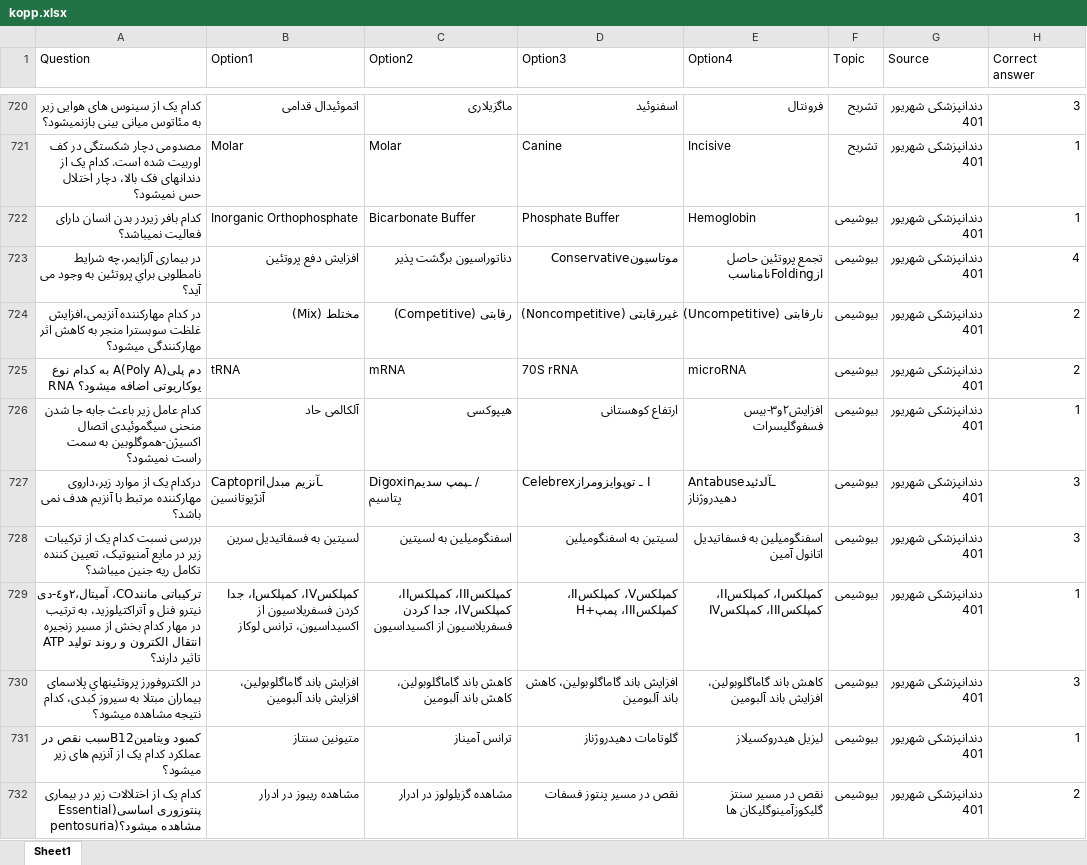
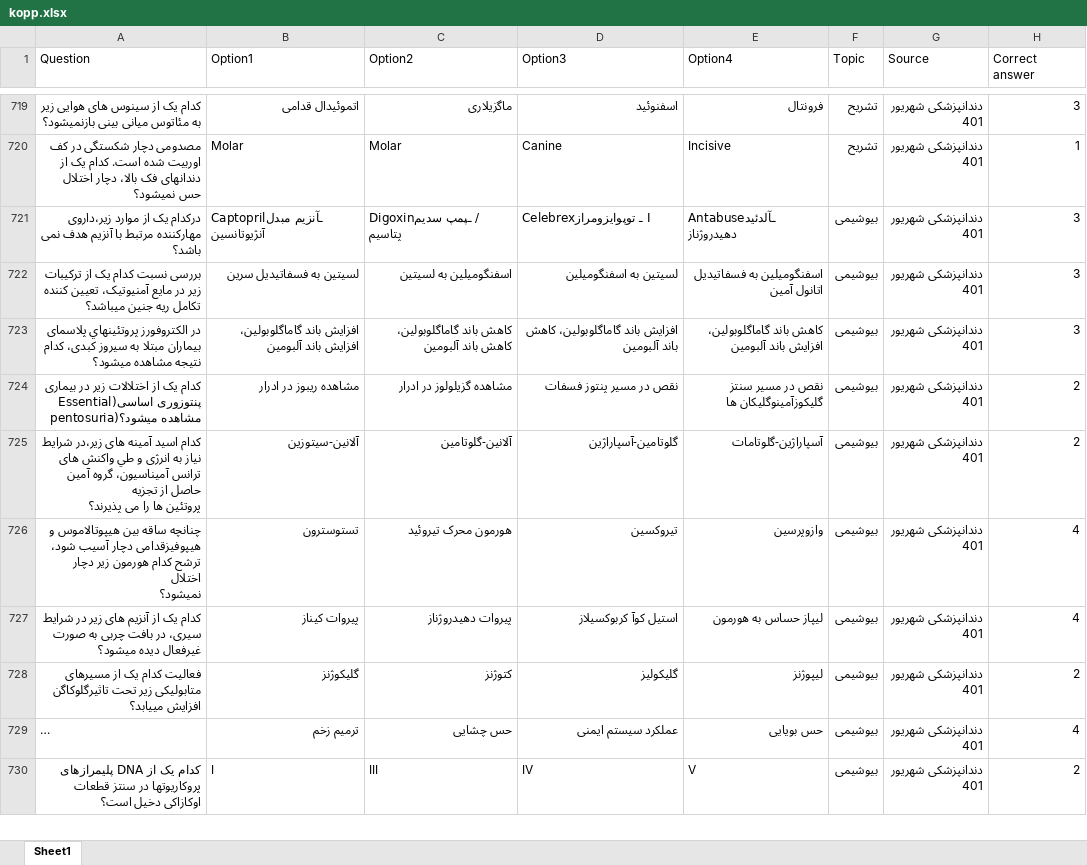
Before and after one commit to Mehrdadghassabi/Gaokerena-V, an Excel workbook: Dataset/KOPP/kopp.xlsx, sheet Sheet1, drawn as a sheet; only a part is shown, gaps mark what is left out; the shorter side is filled out with more unchanged rows; long unchanged cells end in …; values as stored, in another font and other column widths than the file's, no borders; removed rows and columns are numbered as before the commit, all else as after; ↵ is a line break in a cell; the diff covers the shown part only; the diff names each change by its address in the sheet, - before the commit and + after, or states it on an @@ line.

```diff
--- a/Dataset/KOPP/kopp.xlsx (sheet Sheet1)
+++ b/Dataset/KOPP/kopp.xlsx (sheet Sheet1)
-row 722: كدام بافر زيردر بدن انسان دارای فعاليت نميباشد؟ | Inorganic Orthophosphate | Bicarbonate Buffer | Phosphate Buffer | Hemoglobin | بیوشیمی | دندانپزشکی شهریور 401 | 1
-row 723: در بيماری آلزايمر،چه شرایط نامطلوبی براي پروتئين به وجود می آید؟ | افزايش دفع پروتئین | دناتوراسيون برگشت پذير | موتاسيونConservative | تجمع پروتئین حاصل ازFoldingنامناسب | بیوشیمی | دندانپزشکی شهریور 401 | 4
-row 724: در كدام مهاركننده آنزيمی،افزايش غلظت سوبسترا منجر به كاهش اثر مهاركنندگی ميشود؟ | مختلط (Mix) | رقابتی (Competitive) | غيررقابتی (Noncompetitive) | نارقابتی (Uncompetitive) | بیوشیمی | دندانپزشکی شهریور 401 | 2
-row 725: دم پلیA(Poly A) به كدام نوع RNA یوكاریوتی اضافه ميشود؟ | tRNA | mRNA | 70S rRNA | microRNA | بیوشیمی | دندانپزشکی شهریور 401 | 2
-row 726: كدام عامل زير باعث جابه جا شدن منحنی سيگموئیدی اتصال اكسيژن-هموگلوبین به سمت راست نميشود؟ | آلكالمی حاد | هيپوكسی | ارتفاع كوهستانی | افزایش٢و٣-بیس فسفوگلیسرات | بیوشیمی | دندانپزشکی شهریور 401 | 1
-row 729: تركیباتی مانندCO، آمیتال،٢و٤-دی نیترو فنل و آتراكتيلوزيد، به ترتیب در مهار كدام بخش از مسير زنجيره ↵ انتقال الكترون و روند توليد ATP تاثير دارند؟ | كمپلكسIV، كمپلكسI، جدا كردن فسفریلاسيون از اكسيداسيون، ترانس لوكاز | كمپلكسIII، كمپلكسII، كمپلكسIV، جدا كردن فسفریلاسيون از اكسيداسيون | كمپلكسV، كمپلكسII، كمپلكسIII، پمپ+H | كمپلكسI، كمپلكسII، كمپلكسIII، كمپلكسIV | بیوشیمی | دندانپزشکی شهریور 401 | 1
-row 731: كمبود ويتامینB12سبب نقص در عملكرد كدام یک از آنزيم های زير ميشود؟ | متيونین سنتاز | ترانس آميناز | گلوتامات دهيدروژناز | لیزیل هيدروكسیلاز | بیوشیمی | دندانپزشکی شهریور 401 | 1
```
Also changed, not shown: 81 added rows, 8 removed rows and 3 edited cells elsewhere in this sheet.
